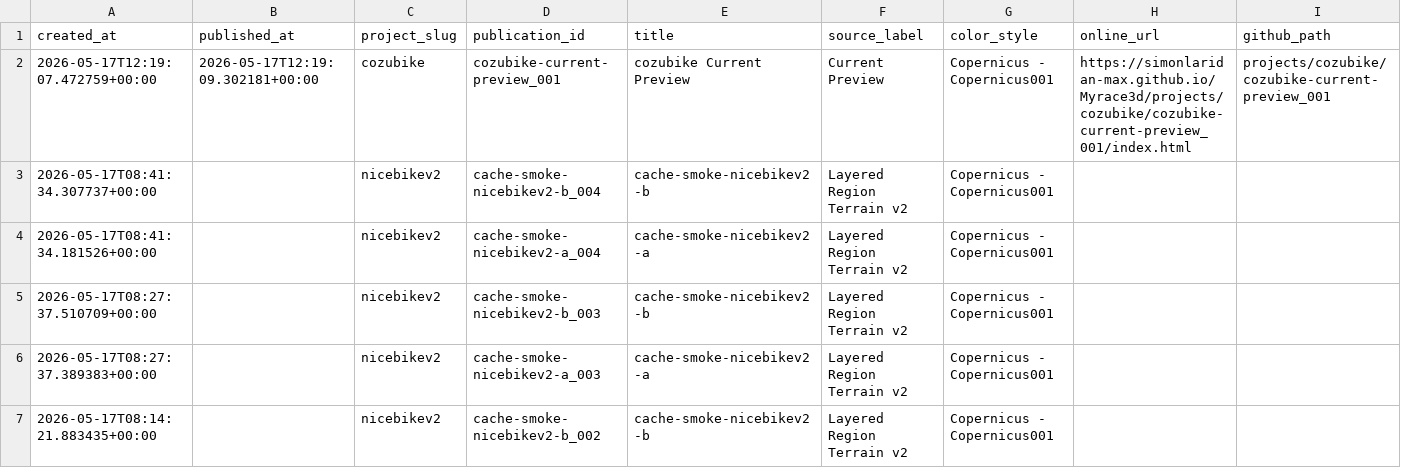
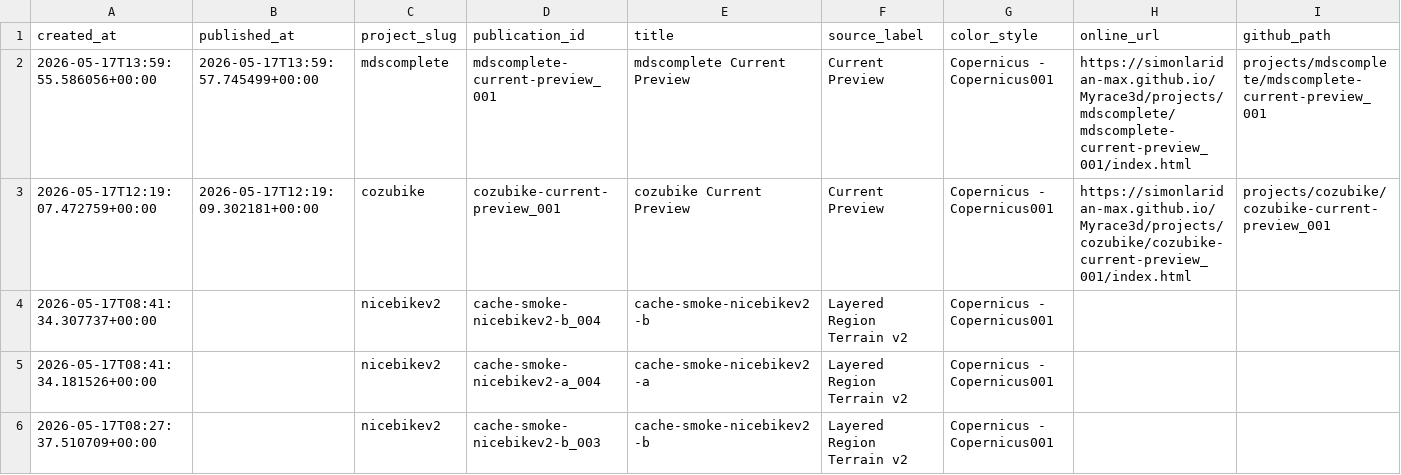
Before and after one commit to simonlaridan-max/Myrace3d, a CSV file: history/publication_history.csv, drawn as a sheet; only a part is shown; the shorter side is filled out with more unchanged rows; rows hold the shown columns only; the diff names each change by its address in the sheet, - before the commit and + after, or states it on an @@ line.

Commit message:
MyRace3D publish mdscomplete mdscomplete-current-preview_001

```diff
--- a/history/publication_history.csv
+++ b/history/publication_history.csv
+row 2: 2026-05-17T13:59:55.586056+00:00 | 2026-05-17T13:59:57.745499+00:00 | mdscomplete | mdscomplete-current-preview_001 | mdscomplete Current Preview | Current Preview | Copernicus - Copernicus001 | https://simonlaridan-max.github.io/Myrace3d/projects/mdscomplete/mdscomplete-current-preview_001/index.html | projects/mdscomplete/mdscomplete-current-preview_001
```
Also changed, not shown: 7 other files.
